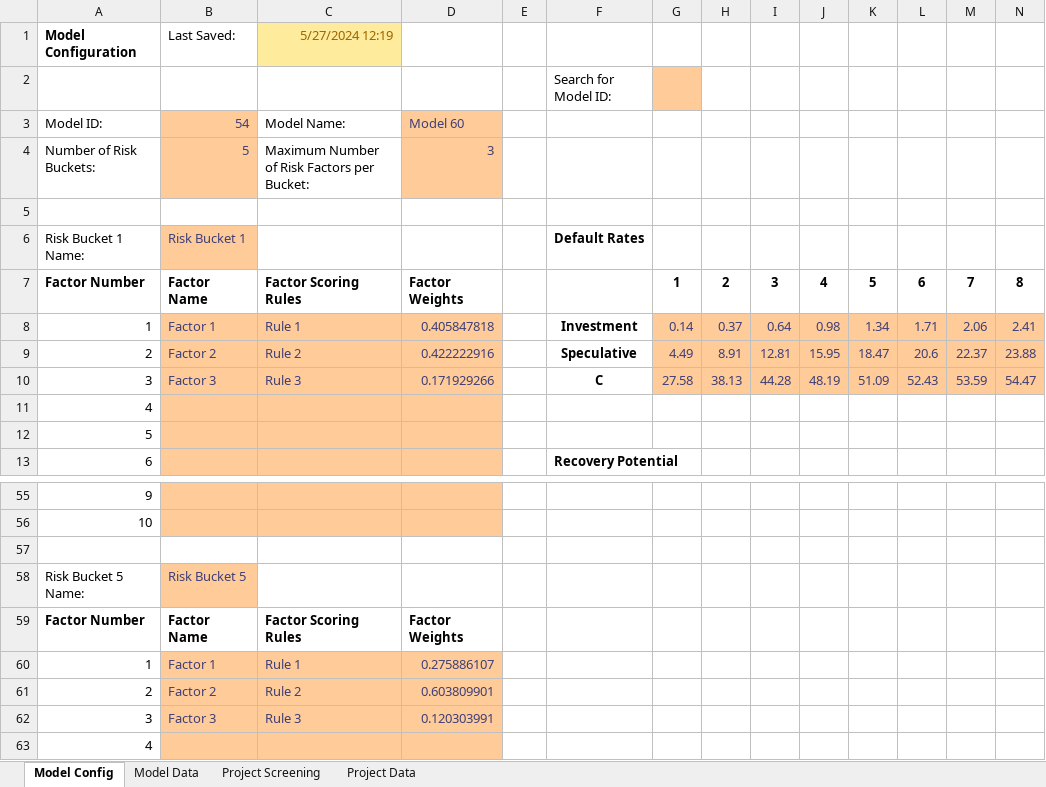
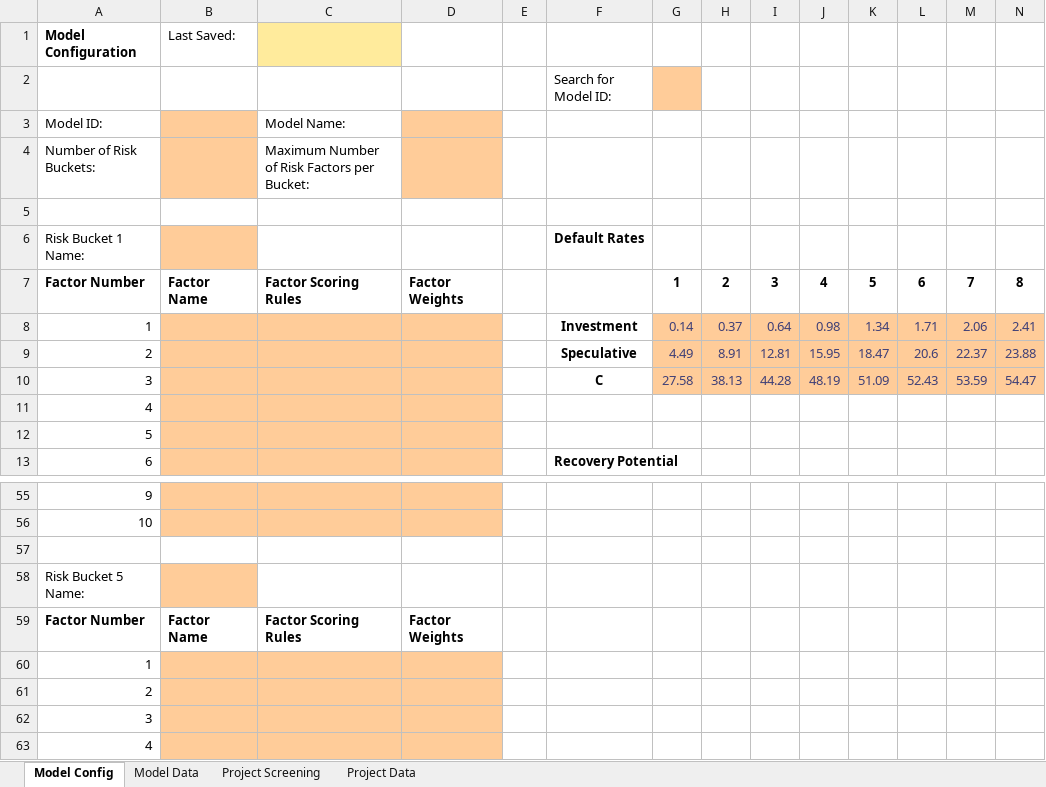
Before and after one commit to MistaVikz/GHG-Pro, an Excel workbook: GHG_Pro.xlsm, sheet Model Config, drawn as a sheet; only a part is shown, gaps mark what is left out; values as stored, in another font and other column widths than the file's, no borders; charts and pictures not drawn; removed rows and columns are numbered as before the commit, all else as after; rows hold the shown columns only; the diff covers the shown part only; the diff names each change by its address in the sheet, - before the commit and + after, or states it on an @@ line.

```diff
--- a/GHG_Pro.xlsm (sheet Model Config)
+++ b/GHG_Pro.xlsm (sheet Model Config)
-C1: 5/27/2024 12:19
+C1: (empty)
-B3 (Last Saved:): 54
+B3 (Last Saved:): (empty)
-D3: Model 60
+D3: (empty)
-B4 (Last Saved:): 5
+B4 (Last Saved:): (empty)
-D4: 3
+D4: (empty)
-B6 (Last Saved:): Risk Bucket 1
+B6 (Last Saved:): (empty)
-B8 (Last Saved:): Factor 1
+B8 (Last Saved:): (empty)
-C8: Rule 1
+C8: (empty)
-D8: 0.405847818
+D8: (empty)
-B9 (Last Saved:): Factor 2
+B9 (Last Saved:): (empty)
-C9: Rule 2
+C9: (empty)
-D9: 0.422222916
+D9: (empty)
-B10 (Last Saved:): Factor 3
+B10 (Last Saved:): (empty)
-C10: Rule 3
+C10: (empty)
-D10: 0.171929266
+D10: (empty)
-B58 (Last Saved:): Risk Bucket 5
+B58 (Last Saved:): (empty)
-row 60: 1 | Factor 1 | Rule 1 | 0.275886107
-row 61: 2 | Factor 2 | Rule 2 | 0.603809901
-row 62: 3 | Factor 3 | Rule 3 | 0.120303991
+row 60: 1
+row 61: 2
+row 62: 3
```
Also changed, not shown: 9 added rows, 9 removed rows and 3 edited cells elsewhere in this sheet, sheet Project Data, sheet Model Data, sheet Project Screening, charts or pictures, data/GHG_Data.xlsx, 3 other files.
